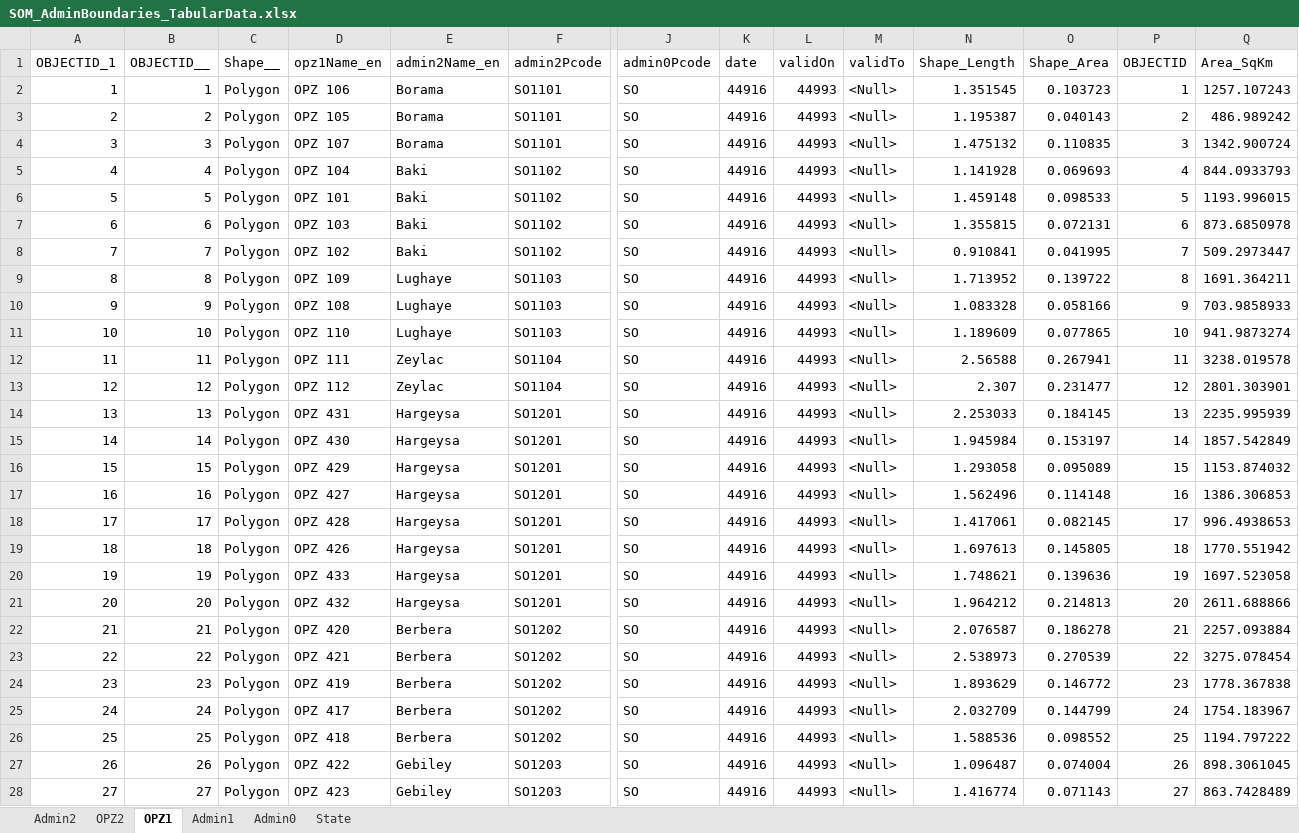
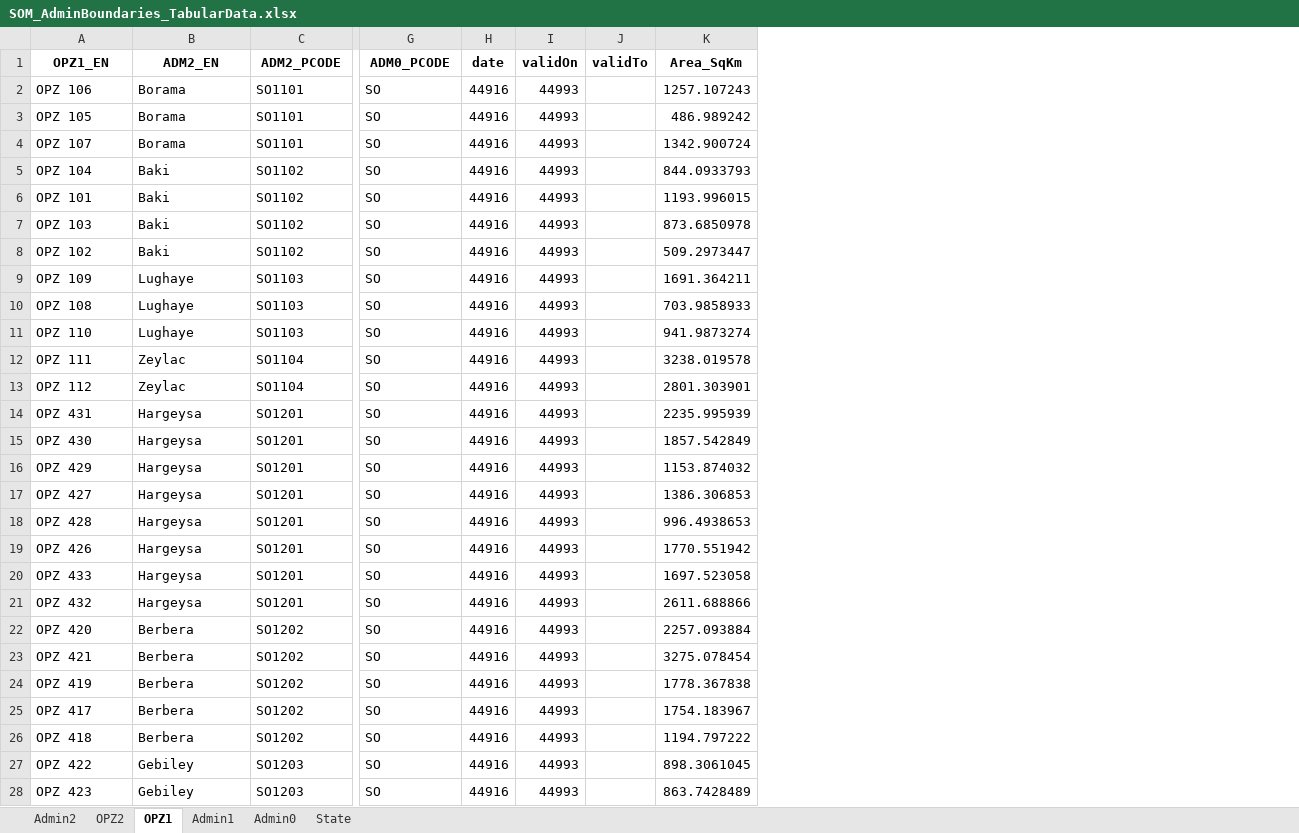
Before and after one commit to UGA-ITOSHumanitarianGIS/mapservicedoc, an Excel workbook: Data/GazetteerSqKm/GazetteerCombinedAdminLevels/SOM_AdminBoundaries_TabularData.xlsx, sheet OPZ1, drawn as a sheet; only a part is shown, gaps mark what is left out; values as stored, in another font and other column widths than the file's, no borders; table styles not drawn; removed rows and columns are numbered as before the commit, all else as after; rows hold the shown columns only; the diff covers the shown part only; the diff names each change by its address in the sheet, - before the commit and + after, or states it on an @@ line.

Commit message:
Update SOM_AdminBoundaries_TabularData.xlsx
Updated schema after running Jaibu and Briar scripts

```diff
--- a/Data/GazetteerSqKm/GazetteerCombinedAdminLevels/SOM_AdminBoundaries_TabularData.xlsx (sheet OPZ1)
+++ b/Data/GazetteerSqKm/GazetteerCombinedAdminLevels/SOM_AdminBoundaries_TabularData.xlsx (sheet OPZ1)
-column A, rows 2-28: 1 | 2 | 3 | 4 | 5 | 6 | 7 | 8 | 9 | 10 | 11 | 12 | 13 | 14 | 15 | 16 | 17 | 18 | 19 | 20 | 21 | 22 | 23 | 24 | 25 | 26 | 27
-column B, rows 2-28: 1 | 2 | 3 | 4 | 5 | 6 | 7 | 8 | 9 | 10 | 11 | 12 | 13 | 14 | 15 | 16 | 17 | 18 | 19 | 20 | 21 | 22 | 23 | 24 | 25 | 26 | 27
-column C, rows 2-28: all Polygon
-column N, rows 2-28: 1.351545 | 1.195387 | 1.475132 | 1.141928 | 1.459148 | 1.355815 | 0.910841 | 1.713952 | 1.083328 | 1.189609 | 2.56588 | 2.307 | 2.253033 | 1.945984 | 1.293058 | 1.562496 | 1.417061 | 1.697613 | 1.748621 | 1.964212 | 2.076587 | 2.538973 | 1.893629 | 2.032709 | 1.588536 | 1.096487 | 1.416774
-column O, rows 2-28: 0.103723 | 0.040143 | 0.110835 | 0.069693 | 0.098533 | 0.072131 | 0.041995 | 0.139722 | 0.058166 | 0.077865 | 0.267941 | 0.231477 | 0.184145 | 0.153197 | 0.095089 | 0.114148 | 0.082145 | 0.145805 | 0.139636 | 0.214813 | 0.186278 | 0.270539 | 0.146772 | 0.144799 | 0.098552 | 0.074004 | 0.071143
-column P, rows 2-28: 1 | 2 | 3 | 4 | 5 | 6 | 7 | 8 | 9 | 10 | 11 | 12 | 13 | 14 | 15 | 16 | 17 | 18 | 19 | 20 | 21 | 22 | 23 | 24 | 25 | 26 | 27
-row 1: OBJECTID_1 | OBJECTID__ | Shape__ | opz1Name_en | admin2Name_en | admin2Pcode | admin0Pcode | date | validOn | validTo | Shape_Length | Shape_Area | OBJECTID | Area_SqKm
+row 1: OPZ1_EN | ADM2_EN | ADM2_PCODE | ADM0_PCODE | date | validOn | validTo | Area_SqKm
-J2:J28: <Null>
+J2:J28: (empty)
```
Also changed, not shown: 305 edited cells elsewhere in this sheet, sheet Admin2, sheet OPZ2, sheet State, sheet Admin0, sheet Admin1.
